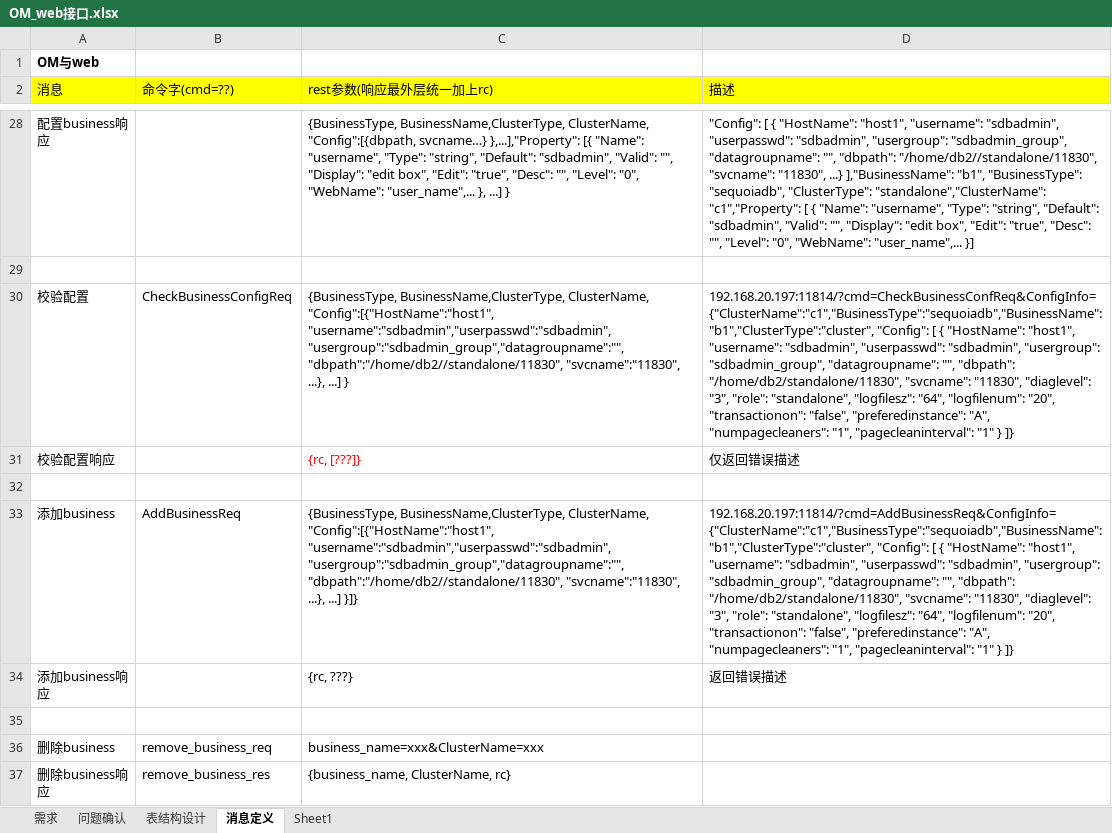
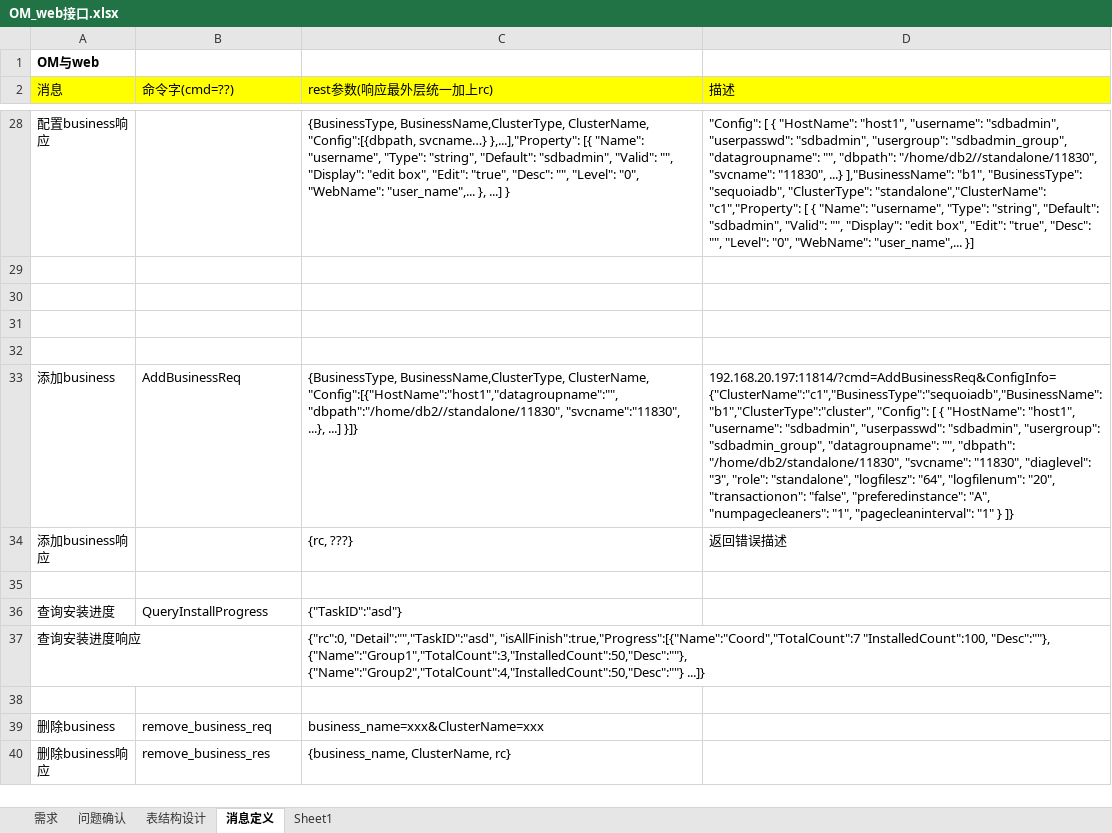
Before and after one commit to Vivian-hihi/SequoiaDB, an Excel workbook: internal_doc/03.开发设计/OM_web接口.xlsx, sheet 消息定义, drawn as a sheet; only a part is shown, gaps mark what is left out; values as stored, in another font and other column widths than the file's, no borders; removed rows and columns are numbered as before the commit, all else as after; ↵ is a line break in a cell; the diff names each change by its address in the sheet, - before the commit and + after, or states it on an @@ line.

Commit message:
git-svn-id: http://192.168.20.11/sequoiadb/trunk@13710 6121f079-4a18-41d3-8c30-8870a322f2c2

```diff
--- a/internal_doc/03.开发设计/OM_web接口.xlsx (sheet 消息定义)
+++ b/internal_doc/03.开发设计/OM_web接口.xlsx (sheet 消息定义)
-row 30: 校验配置 | CheckBusinessConfigReq | {BusinessType, BusinessName,ClusterType, ClusterName, "Config":[{"HostName":"host1", "username":"sdbadmin","userpasswd":"sdbadmin", "usergroup":"sdbadmin_group","datagroupname":"", "dbpath":"/home/db2//standalone/11830", "svcname":"11830", ...}, ...] } | 192.168.20.197:11814/?cmd=CheckBusinessConfReq&ConfigInfo={"ClusterName":"c1","BusinessType":"sequoiadb","BusinessName":"b1","ClusterType":"cluster", "Config": [ { "HostName": "host1", "username": "sdbadmin", "userpasswd": "sdbadmin", "usergroup": "sdbadmin_group", "datagroupname": "", "dbpath": "/home/db2/standalone/11830", "svcname": "11830", "diaglevel": "3", "role": "standalone", "logfilesz": "64", "logfilenum": "20", "transactionon": "false", "preferedinstance": "A", "numpagecleaners": "1", "pagecleaninterval": "1" } ]}
-row 31: 校验配置响应 |  | {rc, [???]} | 仅返回错误描述
+row 31: (empty)
+row 32: (empty)
-C33 (rest参数(响应最外层统一加上rc)): …BusinessName,ClusterType, ClusterName, "Config":[{"HostName":"host1", "username":"sdbadmin","userpasswd":"sdbadmin", "usergroup":"sdbadmin_group","datagroupname":"", "dbpath":"/home/db2//standalone/11830", "svcname":"11830",…
+C33 (rest参数(响应最外层统一加上rc)): …BusinessName,ClusterType, ClusterName, "Config":[{"HostName":"host1","datagroupname":"", "dbpath":"/home/db2//standalone/11830", "svcname":"11830",…
+row 35: (empty)
+row 36: 查询安装进度 | QueryInstallProgress | {"TaskID":"asd"}
+row 37: 查询安装进度响应 |  | {"rc":0, "Detail":"","TaskID":"asd", "isAllFinish":true,"Progress":[{"Name":"Coord","TotalCount":7 "InstalledCount":100, "Desc":""}, {"Name":"Group1","TotalCount":3,"InstalledCount":50,"Desc":""}, ↵ {"Name":"Group2","TotalCount":4,"InstalledCount":50,"Desc":""} ...]}
```
